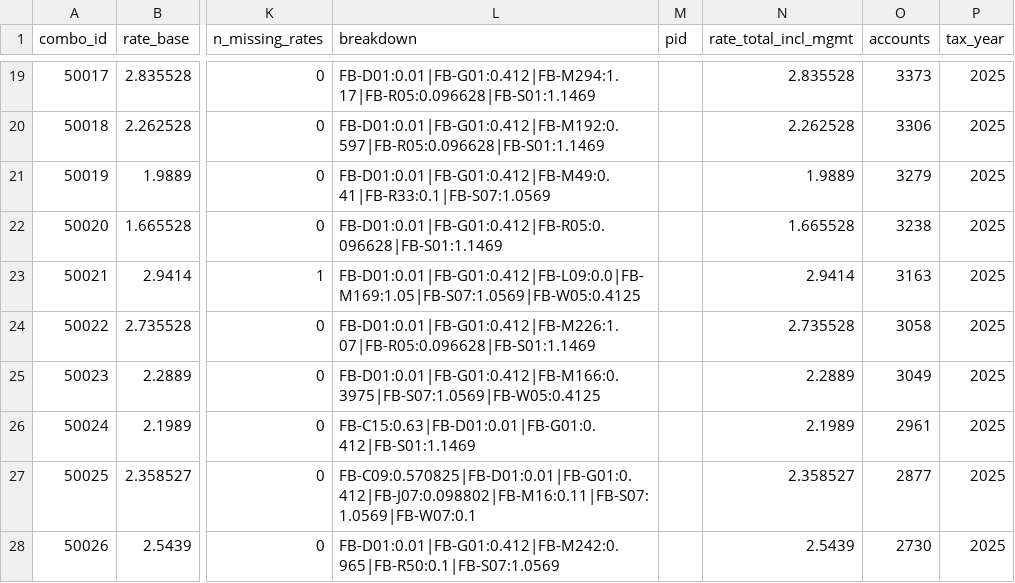
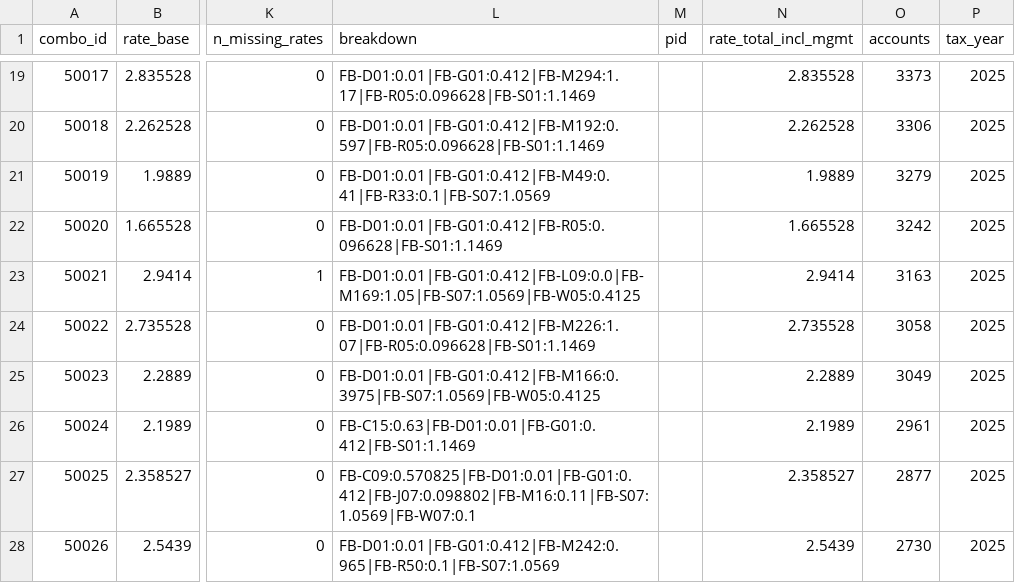
Before and after one commit to gmehlhoffCRE/houston-tax-rate-map, a CSV file: data/fb_combos.csv, drawn as a sheet; only a part is shown, gaps mark what is left out; the diff names each change by its address in the sheet, - before the commit and + after, or states it on an @@ line.

```diff
--- a/data/fb_combos.csv
+++ b/data/fb_combos.csv
-O22 (accounts): 3238
+O22 (accounts): 3242
```
Also changed, not shown: data/fb_rate_table.csv, 1 other file.
